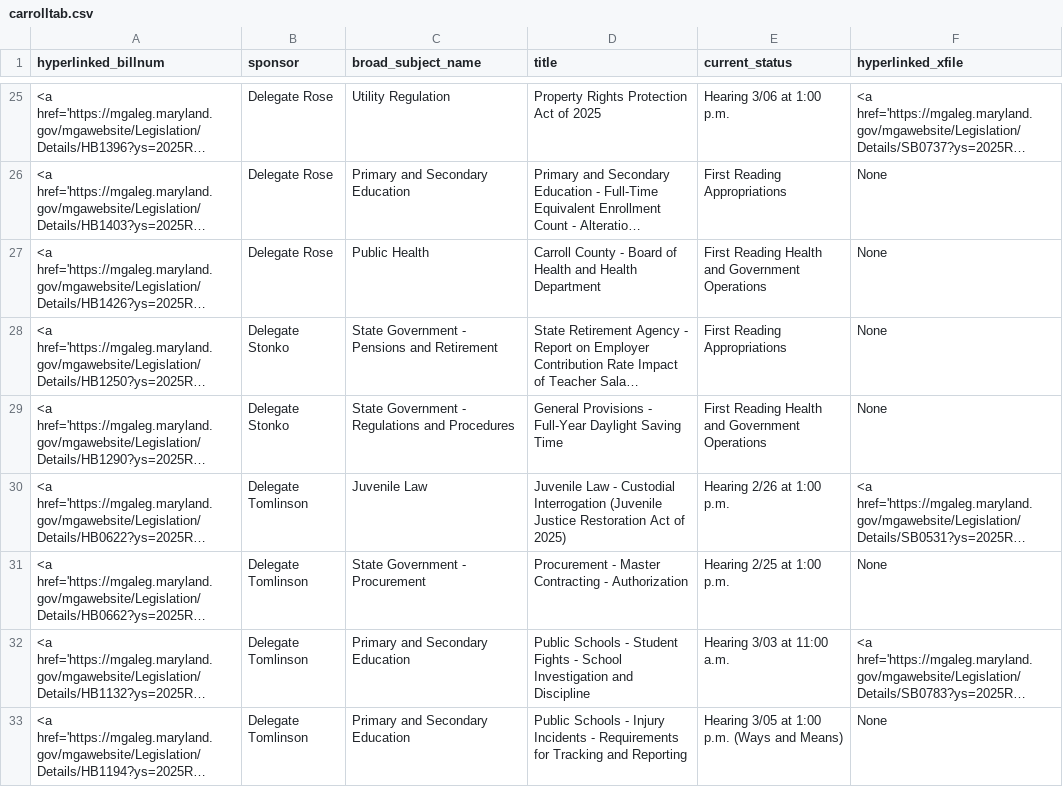
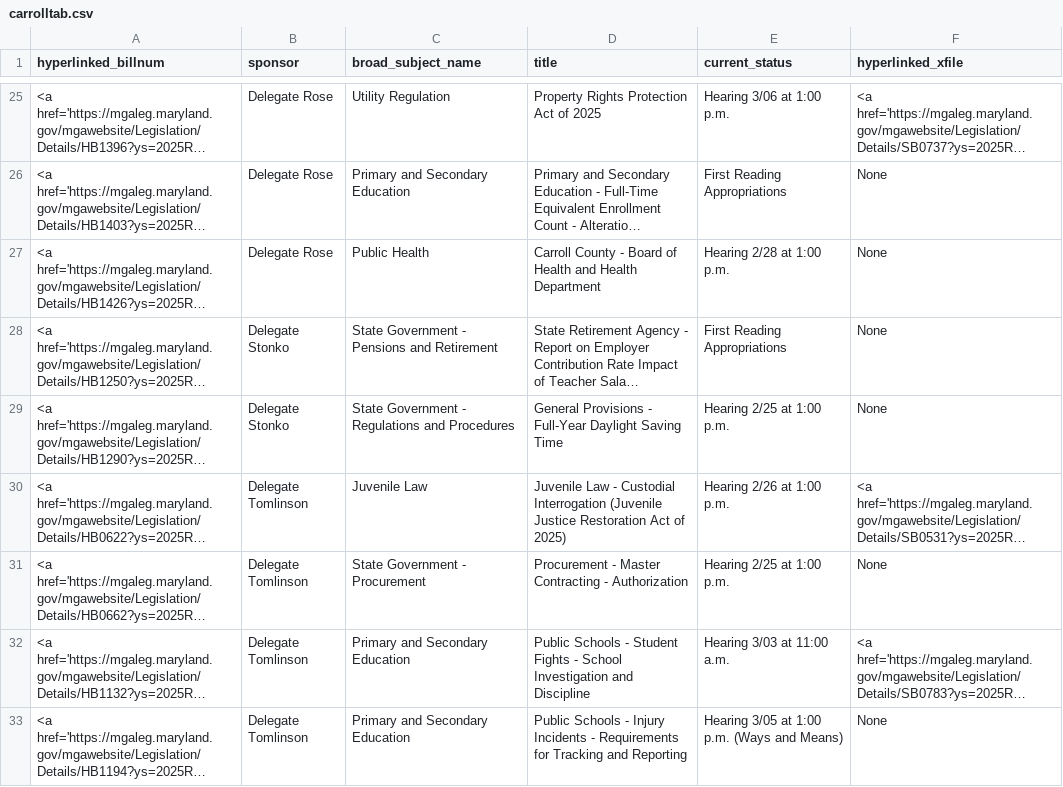
Before and after one commit to Baltimore-Sun/md-ga-bill-tracker, a CSV file: carrolltab.csv, drawn as a sheet; only a part is shown, gaps mark what is left out; long unchanged cells end in …; the diff names each change by its address in the sheet, - before the commit and + after, or states it on an @@ line.

```diff
--- a/carrolltab.csv
+++ b/carrolltab.csv
-E27 (current_status): First Reading Health and Government Operations
+E27 (current_status): Hearing 2/28 at 1:00 p.m.
-E29 (current_status): First Reading Health and Government Operations
+E29 (current_status): Hearing 2/25 at 1:00 p.m.
```
Also changed, not shown: aatab.csv, hartab.csv, 1 other file.
